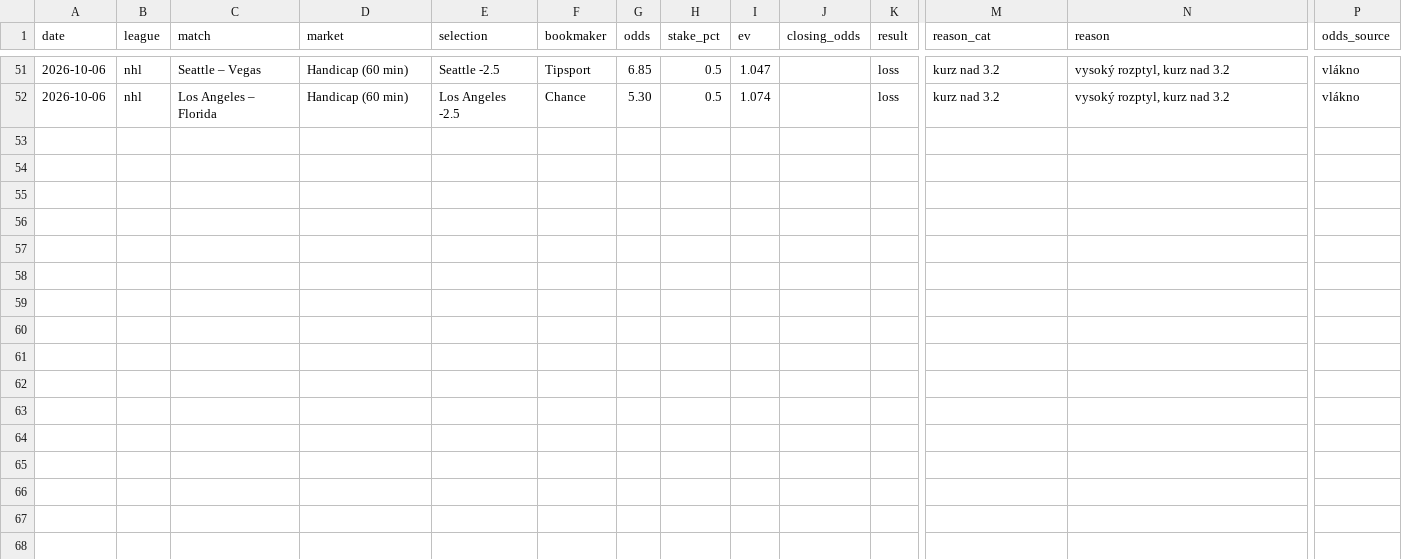
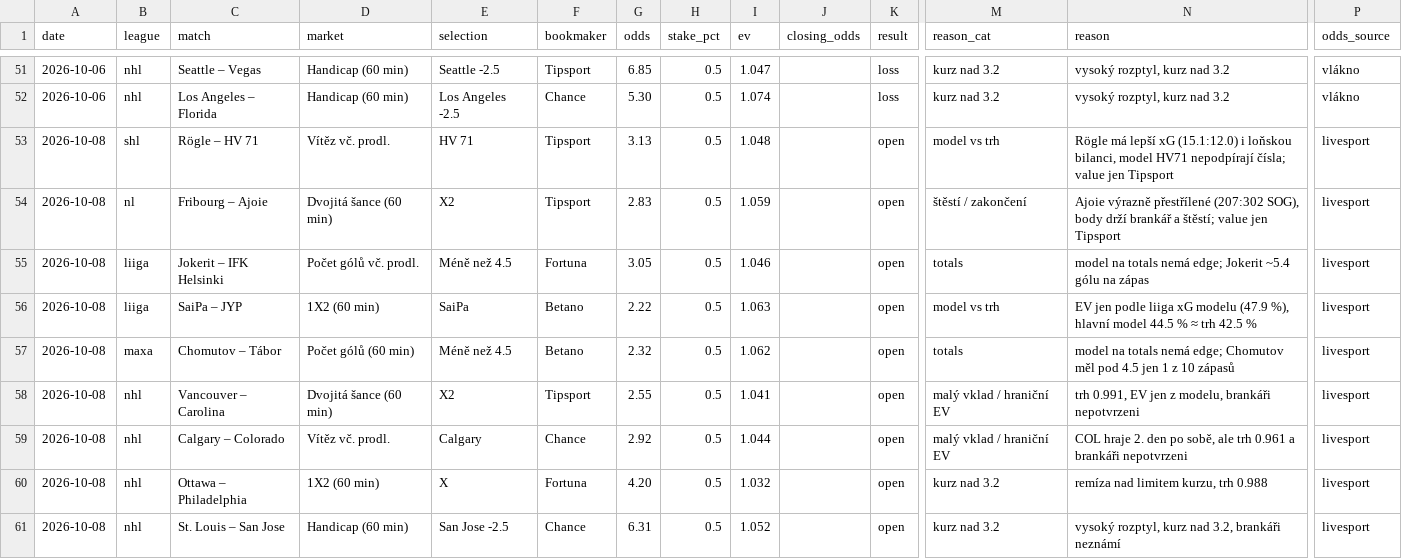
Before and after one commit to dom23jan-debug/bets, a CSV file: journal/rejected.csv, drawn as a sheet; only a part is shown, gaps mark what is left out; rows hold the shown columns only; the diff names each change by its address in the sheet, - before the commit and + after, or states it on an @@ line.

```diff
--- a/journal/rejected.csv
+++ b/journal/rejected.csv
+row 53: 2026-10-08 | shl | Rögle – HV 71 | Vítěz vč. prodl. | HV 71 | Tipsport | 3.13 | 0.5 | 1.048 |  | open | model vs trh | Rögle má lepší xG (15.1:12.0) i loňskou bilanci, model HV71 nepodpírají čísla; value jen Tipsport | livesport
+row 54: 2026-10-08 | nl | Fribourg – Ajoie | Dvojitá šance (60 min) | X2 | Tipsport | 2.83 | 0.5 | 1.059 |  | open | štěstí / zakončení | Ajoie výrazně přestřílené (207:302 SOG), body drží brankář a štěstí; value jen Tipsport | livesport
+row 55: 2026-10-08 | liiga | Jokerit – IFK Helsinki | Počet gólů vč. prodl. | Méně než 4.5 | Fortuna | 3.05 | 0.5 | 1.046 |  | open | totals | model na totals nemá edge; Jokerit ~5.4 gólu na zápas | livesport
+row 56: 2026-10-08 | liiga | SaiPa – JYP | 1X2 (60 min) | SaiPa | Betano | 2.22 | 0.5 | 1.063 |  | open | model vs trh | EV jen podle liiga xG modelu (47.9 %), hlavní model 44.5 % ≈ trh 42.5 % | livesport
+row 57: 2026-10-08 | maxa | Chomutov – Tábor | Počet gólů (60 min) | Méně než 4.5 | Betano | 2.32 | 0.5 | 1.062 |  | open | totals | model na totals nemá edge; Chomutov měl pod 4.5 jen 1 z 10 zápasů | livesport
+row 58: 2026-10-08 | nhl | Vancouver – Carolina | Dvojitá šance (60 min) | X2 | Tipsport | 2.55 | 0.5 | 1.041 |  | open | malý vklad / hraniční EV | trh 0.991, EV jen z modelu, brankáři nepotvrzeni | livesport
+row 59: 2026-10-08 | nhl | Calgary – Colorado | Vítěz vč. prodl. | Calgary | Chance | 2.92 | 0.5 | 1.044 |  | open | malý vklad / hraniční EV | COL hraje 2. den po sobě, ale trh 0.961 a brankáři nepotvrzeni | livesport
+row 60: 2026-10-08 | nhl | Ottawa – Philadelphia | 1X2 (60 min) | X | Fortuna | 4.20 | 0.5 | 1.032 |  | open | kurz nad 3.2 | remíza nad limitem kurzu, trh 0.988 | livesport
+row 61: 2026-10-08 | nhl | St. Louis – San Jose | Handicap (60 min) | San Jose -2.5 | Chance | 6.31 | 0.5 | 1.052 |  | open | kurz nad 3.2 | vysoký rozptyl, kurz nad 3.2, brankáři neznámí | livesport
```
Also changed, not shown: journal/bets.csv.
